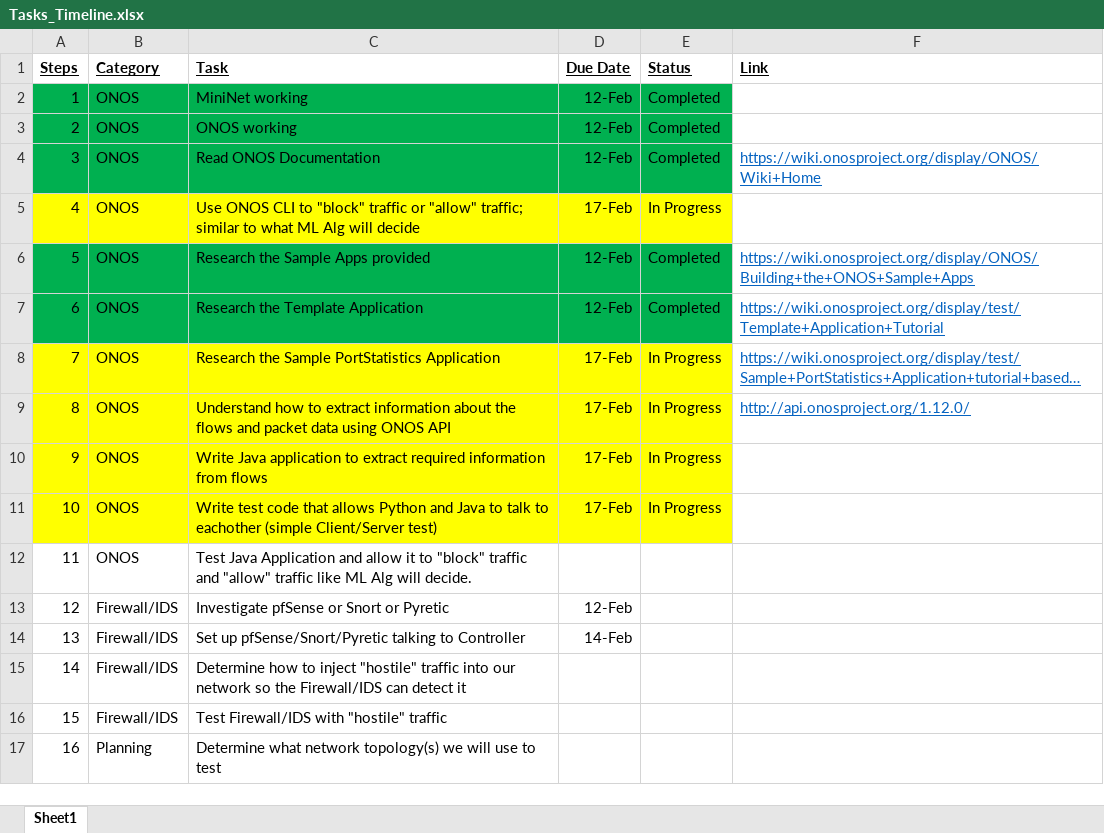
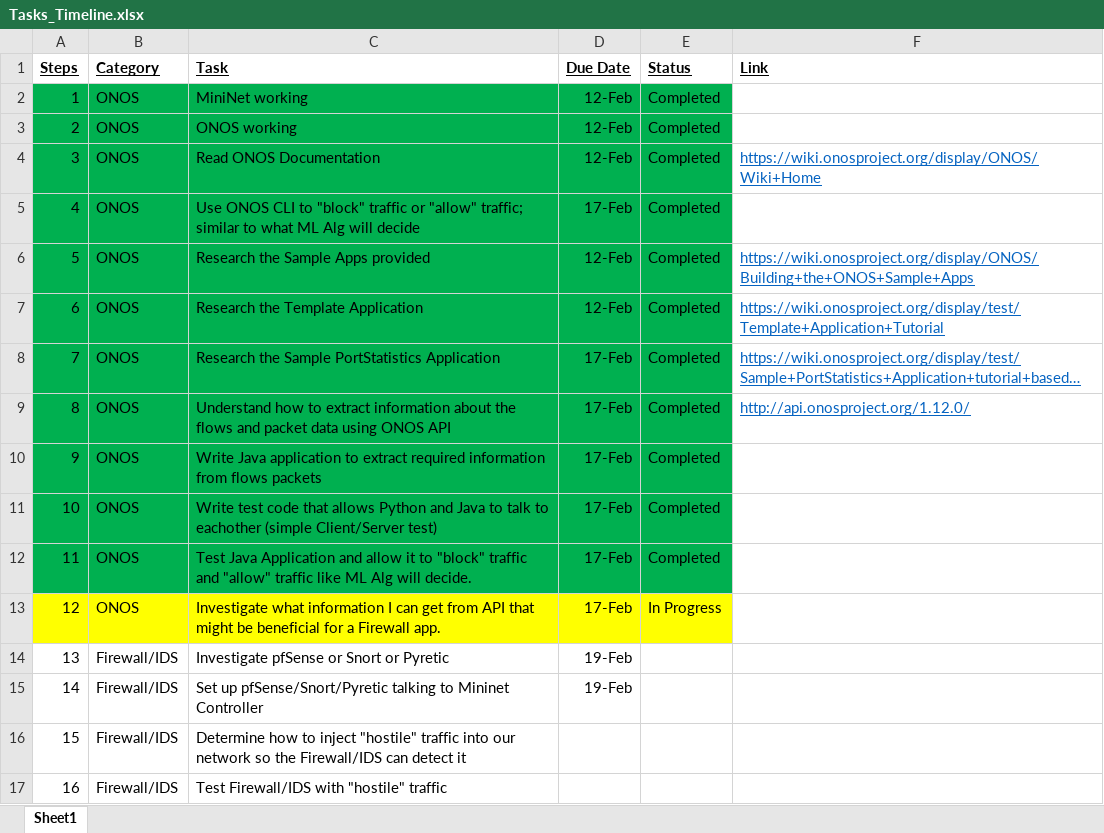
Before and after one commit to blynotes/CS6301_SDN, an Excel workbook: Tasks_Timeline.xlsx, sheet Sheet1, drawn as a sheet; only a part is shown; the shorter side is filled out with more unchanged rows; long unchanged cells end in …; values as stored, in another font and other column widths than the file's, no borders; addresses are those after the commit; the diff names each change by its address in the sheet, - before the commit and + after, or states it on an @@ line.

Commit message:
updated timeline

```diff
--- a/Tasks_Timeline.xlsx (sheet Sheet1)
+++ b/Tasks_Timeline.xlsx (sheet Sheet1)
-A5:E5 fill: #FFFF00
+A5:E5 fill: #00B050
-E5 (Status): In Progress
+E5 (Status): Completed
-A8:E11 fill: #FFFF00
+A8:E11 fill: #00B050
-E8:E11 (Status): In Progress
+E8:E11 (Status): Completed
-C10 (Task): …from flows
+C10 (Task): …from flows packets
-A12:E12 fill: none
+A12:E12 fill: #00B050
-D12 (Due Date): (empty)
+D12 (Due Date): 17-Feb
-E12 (Status): (empty)
+E12 (Status): Completed
+row 13: 12 | ONOS | Investigate what information I can get from API that might be beneficial for a Firewall app. | 17-Feb | In Progress
@@ column A (Steps) renumbered from row 14 down @@
-D14 (Due Date): 12-Feb
+D14 (Due Date): 19-Feb
-C15 (Task): …talking to Controller
+C15 (Task): …talking to Mininet Controller
-D15 (Due Date): 14-Feb
+D15 (Due Date): 19-Feb
```
